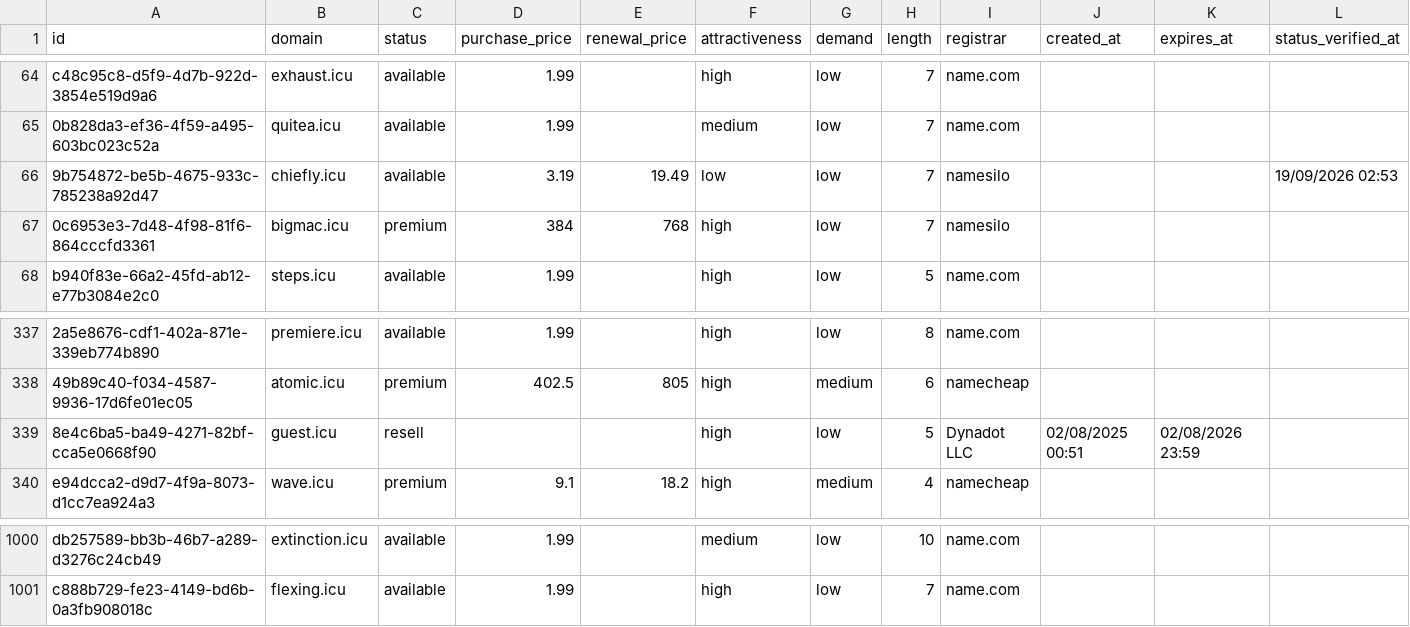
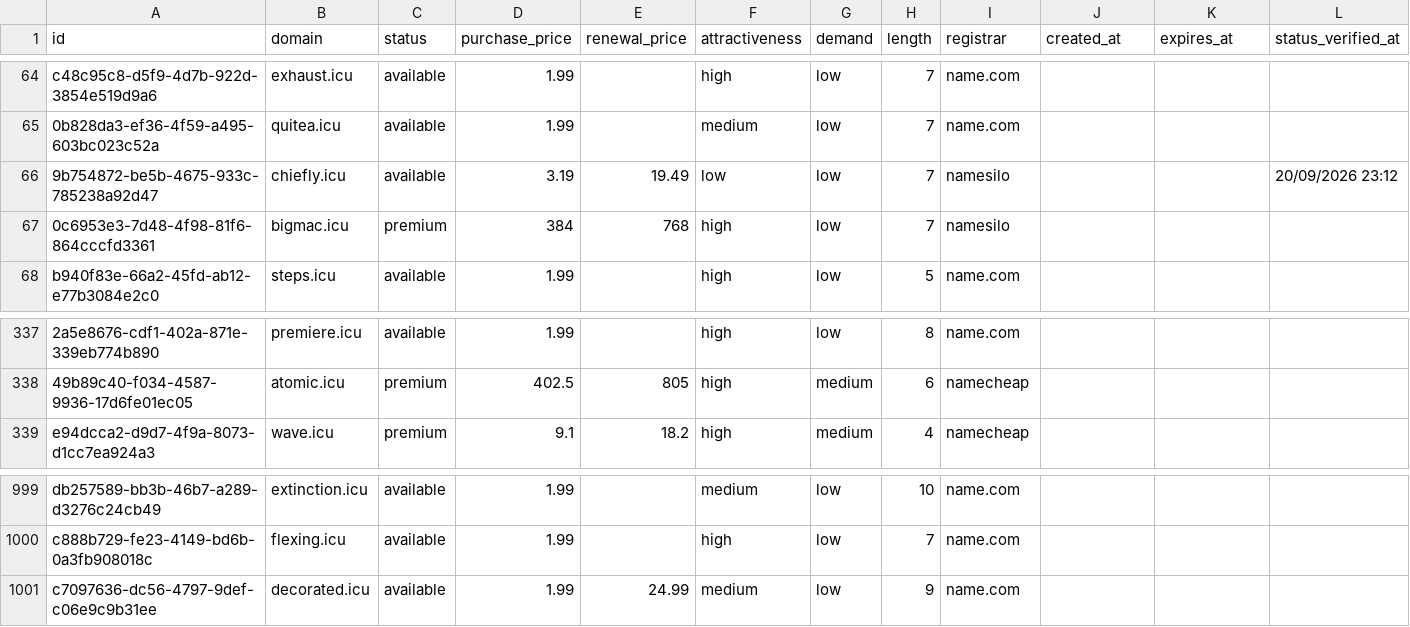
Before and after one commit to UniqueDomains/icu-oneword-domains, a CSV file: icu.csv, drawn as a sheet; only a part is shown, gaps mark what is left out; removed rows and columns are numbered as before the commit, all else as after; the diff names each change by its address in the sheet, - before the commit and + after, or states it on an @@ line.

Commit message:
Domains update

```diff
--- a/icu.csv
+++ b/icu.csv
-L66 (status_verified_at): 19/09/2026 02:53
+L66 (status_verified_at): 20/09/2026 23:12
-row 339: 8e4c6ba5-ba49-4271-82bf-cca5e0668f90 | guest.icu | resell |  |  | high | low | 5 | Dynadot LLC | 02/08/2025 00:51 | 02/08/2026 23:59
+row 1001: c7097636-dc56-4797-9def-c06e9c9b31ee | decorated.icu | available | 1.99 | 24.99 | medium | low | 9 | name.com
```
Also changed, not shown: 4 other files.
